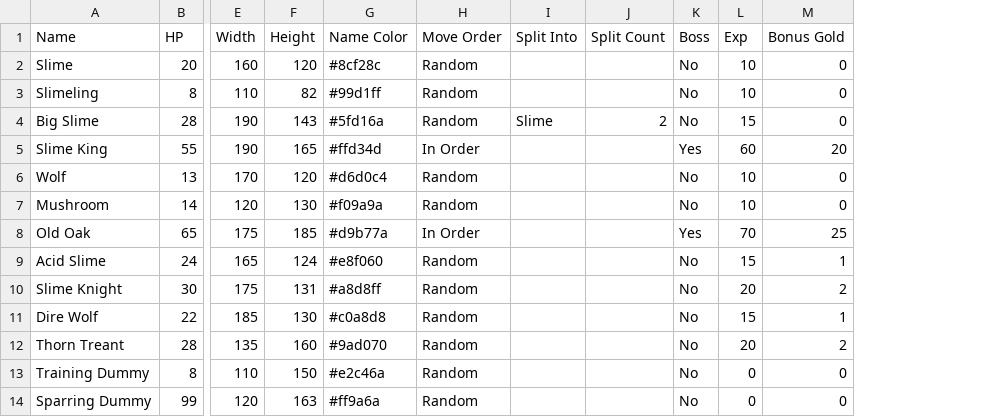
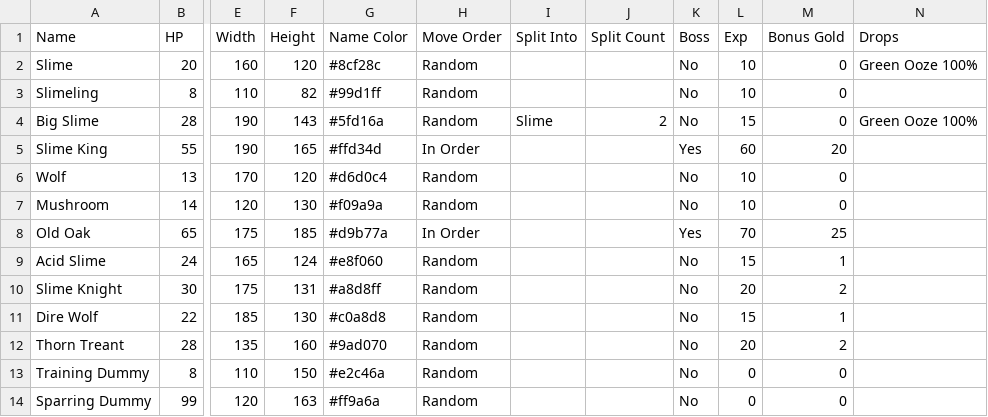
Before and after one commit to DustyOBrien/card-game, a CSV file: data/enemies/enemies.csv, drawn as a sheet; only a part is shown, gaps mark what is left out; the diff names each change by its address in the sheet, - before the commit and + after, or states it on an @@ line.

```diff
--- a/data/enemies/enemies.csv
+++ b/data/enemies/enemies.csv
+column N (Drops), rows 2-4: Green Ooze 100% |  | Green Ooze 100%
```
Also changed, not shown: data/dungeons/rooms.csv, data/progression/flasks.csv, 56 other files.
